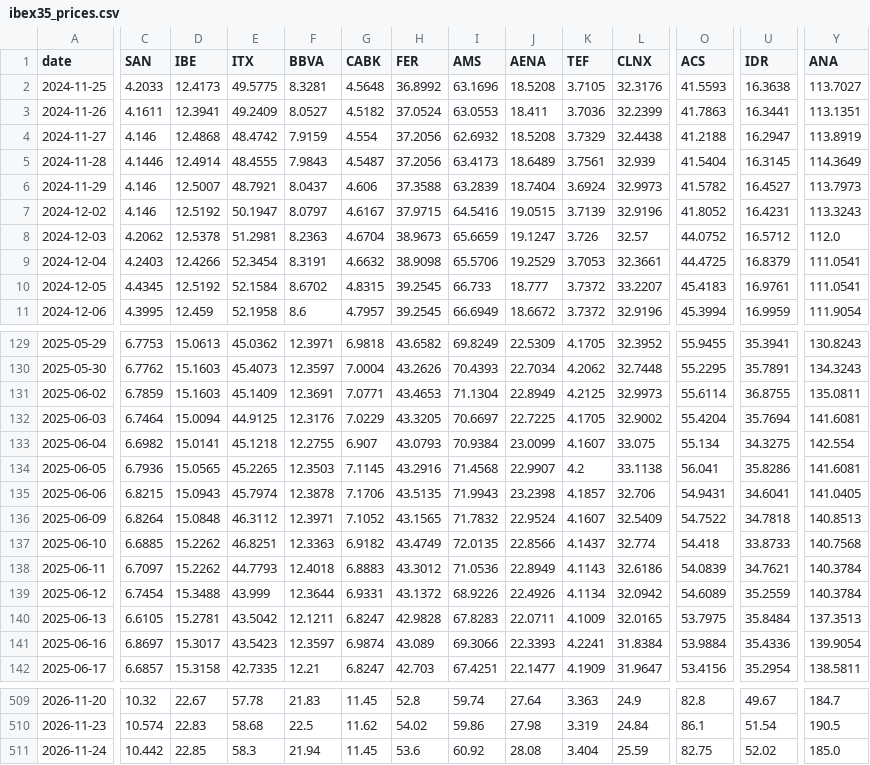
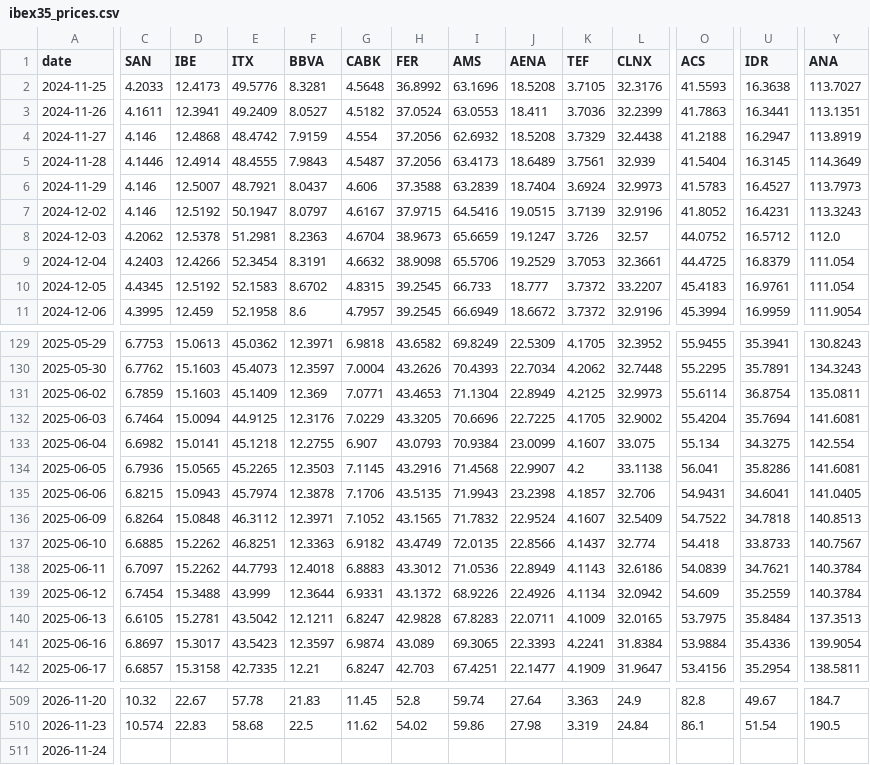
Before and after one commit to VerJokiel/FRANKFURT08, a CSV file: data/markets/ibex35_prices.csv, drawn as a sheet; only a part is shown, gaps mark what is left out; the diff covers the shown part only; the diff names each change by its address in the sheet, - before the commit and + after, or states it on an @@ line.

```diff
--- a/data/markets/ibex35_prices.csv
+++ b/data/markets/ibex35_prices.csv
-E2 (ITX): 49.5775
+E2 (ITX): 49.5776
-O6 (ACS): 41.5782
+O6 (ACS): 41.5783
-Y9:Y10 (ANA): 111.0541
+Y9:Y10 (ANA): 111.054
-E10 (ITX): 52.1584
+E10 (ITX): 52.1583
-F131 (BBVA): 12.3691
+F131 (BBVA): 12.369
-U131 (IDR): 36.8755
+U131 (IDR): 36.8754
-I132 (AMS): 70.6697
+I132 (AMS): 70.6696
-Y137 (ANA): 140.7568
+Y137 (ANA): 140.7567
-O139 (ACS): 54.6089
+O139 (ACS): 54.609
-I141 (AMS): 69.3066
+I141 (AMS): 69.3065
-C511 (SAN): 10.442
+C511 (SAN): (empty)
-D511 (IBE): 22.85
+D511 (IBE): (empty)
-E511 (ITX): 58.3
+E511 (ITX): (empty)
-F511 (BBVA): 21.94
+F511 (BBVA): (empty)
-G511 (CABK): 11.45
+G511 (CABK): (empty)
-H511 (FER): 53.6
+H511 (FER): (empty)
-I511 (AMS): 60.92
+I511 (AMS): (empty)
-J511 (AENA): 28.08
+J511 (AENA): (empty)
-K511 (TEF): 3.404
+K511 (TEF): (empty)
-L511 (CLNX): 25.59
+L511 (CLNX): (empty)
-O511 (ACS): 82.75
+O511 (ACS): (empty)
-U511 (IDR): 52.02
+U511 (IDR): (empty)
-Y511 (ANA): 185.0
+Y511 (ANA): (empty)
```
Also changed, not shown: 76 edited cells elsewhere in this file, data/markets/cac40_prices.csv, data/markets/ftse100_prices.csv, 7 other files.
